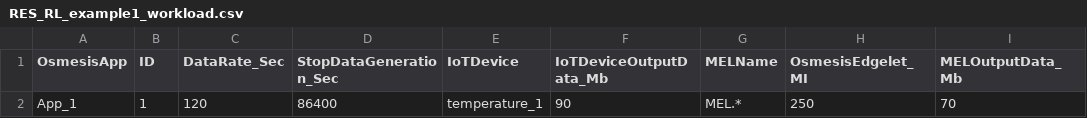
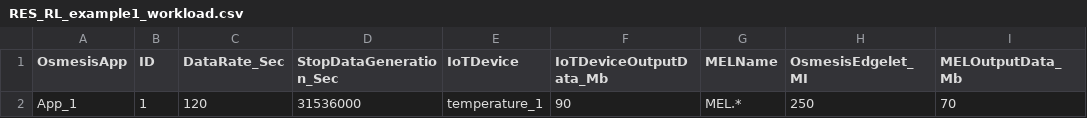
Before and after one commit to tszydlo/IoTSim-Osmosis-RES, a CSV file: inputFiles/res/RES_RL_example1_workload.csv, drawn as a sheet; only a part is shown; the diff names each change by its address in the sheet, - before the commit and + after, or states it on an @@ line.

Commit message:
Initial implementation of Rl Environment. Merging of the sensing rate configuration code.

```diff
--- a/inputFiles/res/RES_RL_example1_workload.csv
+++ b/inputFiles/res/RES_RL_example1_workload.csv
-D2 (StopDataGeneration_Sec): 86400
+D2 (StopDataGeneration_Sec): 31536000
```
Also changed, not shown: 7 other files.
